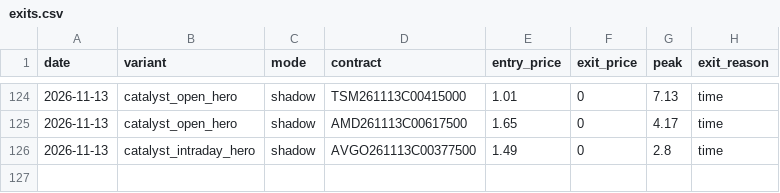
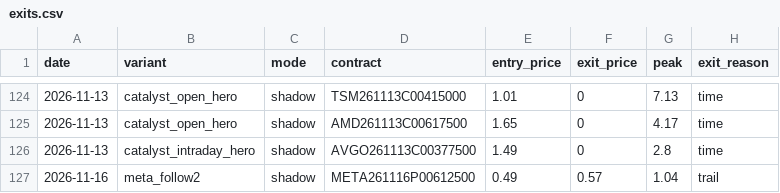
Before and after one commit to Cao-YMGG/Zero-or-Hero, a CSV file: journal/exits.csv, drawn as a sheet; only a part is shown, gaps mark what is left out.

```diff
--- a/journal/exits.csv
+++ b/journal/exits.csv
@@ -126 +126,2 @@ date,variant,mode,contract,entry_price,exit_price,peak,exit_reason
 2026-11-13,catalyst_intraday_hero,shadow,AVGO261113C00377500,1.49,0,2.8,time
+2026-11-16,meta_follow2,shadow,META261116P00612500,0.49,0.57,1.04,trail
```
Also changed, not shown: journal/trades.csv, 3 other files.
